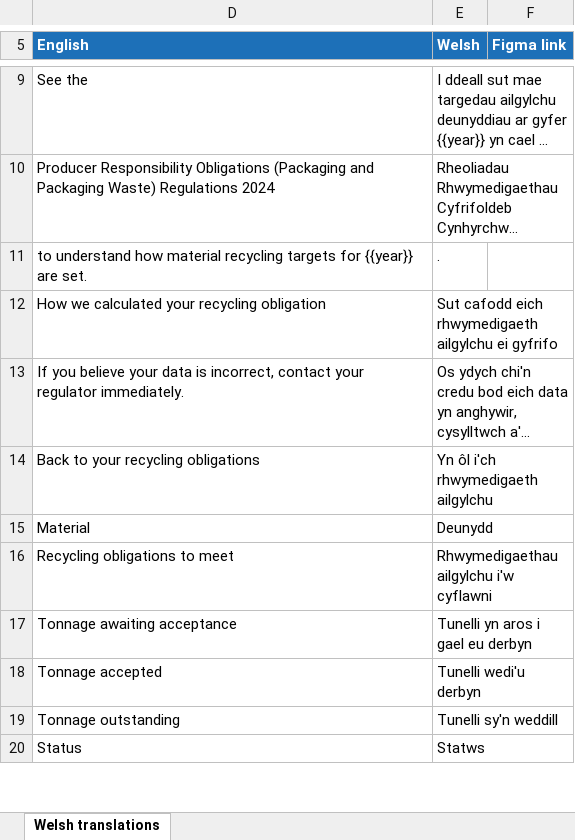
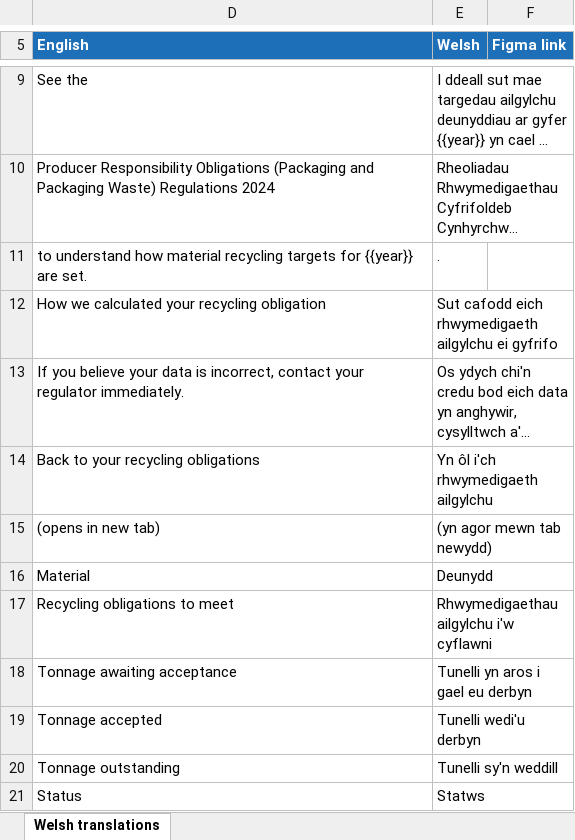
Before and after one commit to DEFRA/waste-obligations-frontend, an Excel workbook: translations/welsh-translations/xlsx/25-obligations-material.xlsx, sheet Welsh translations, drawn as a sheet; only a part is shown, gaps mark what is left out; long unchanged cells end in …; values as stored, in another font and other column widths than the file's, no borders; the diff names each change by its address in the sheet, - before the commit and + after, or states it on an @@ line.

Commit message:
MO-459: Use sentence case for the compliance scheme label and say the regulations link opens in a new tab

```diff
--- a/translations/welsh-translations/xlsx/25-obligations-material.xlsx (sheet Welsh translations)
+++ b/translations/welsh-translations/xlsx/25-obligations-material.xlsx (sheet Welsh translations)
+row 15: (opens in new tab) | (yn agor mewn tab newydd)
```
Also changed, not shown: hidden cells, translations/welsh-translations/xlsx/18-obligations-home.xlsx, 6 other files.
